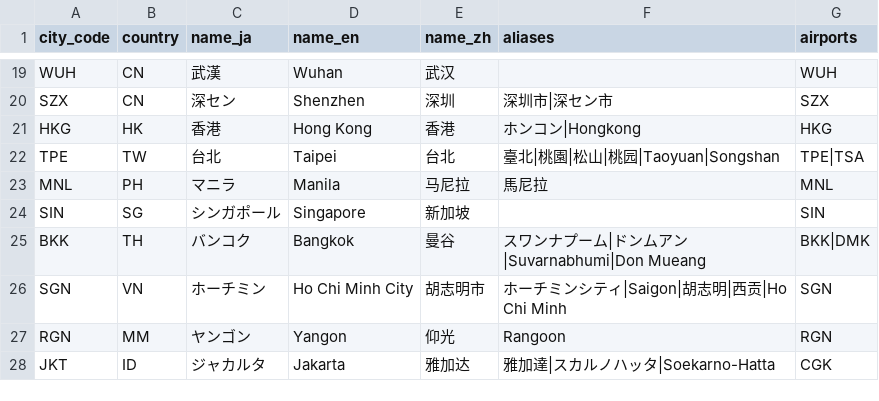
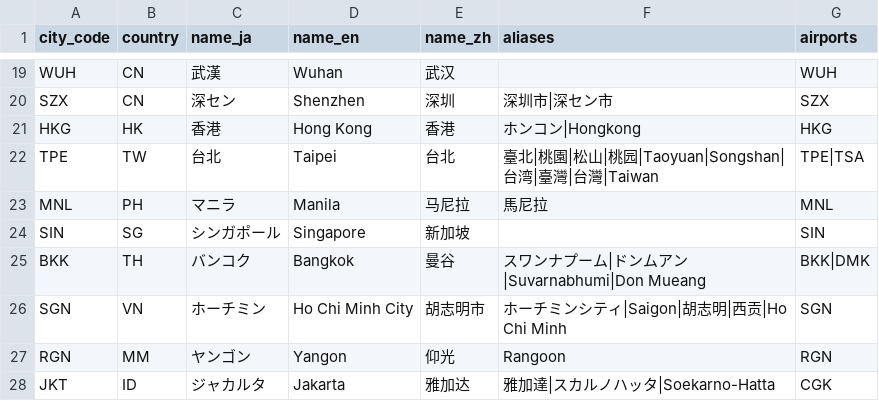
Before and after one commit to Fly1toMoon/milewise, a CSV file: data/locations/cities.csv, drawn as a sheet; only a part is shown, gaps mark what is left out.

```diff
--- a/data/locations/cities.csv
+++ b/data/locations/cities.csv
@@ -21,3 +21,3 @@ SZX,CN,深セン,Shenzhen,深圳,深圳市|深セン市,SZX
 HKG,HK,香港,Hong Kong,香港,ホンコン|Hongkong,HKG
-TPE,TW,台北,Taipei,台北,臺北|桃園|松山|桃园|Taoyuan|Songshan,TPE|TSA
+TPE,TW,台北,Taipei,台北,臺北|桃園|松山|桃园|Taoyuan|Songshan|台湾|臺灣|台灣|Taiwan,TPE|TSA
 MNL,PH,マニラ,Manila,马尼拉,馬尼拉,MNL
```
Also changed, not shown: 50 other files.
